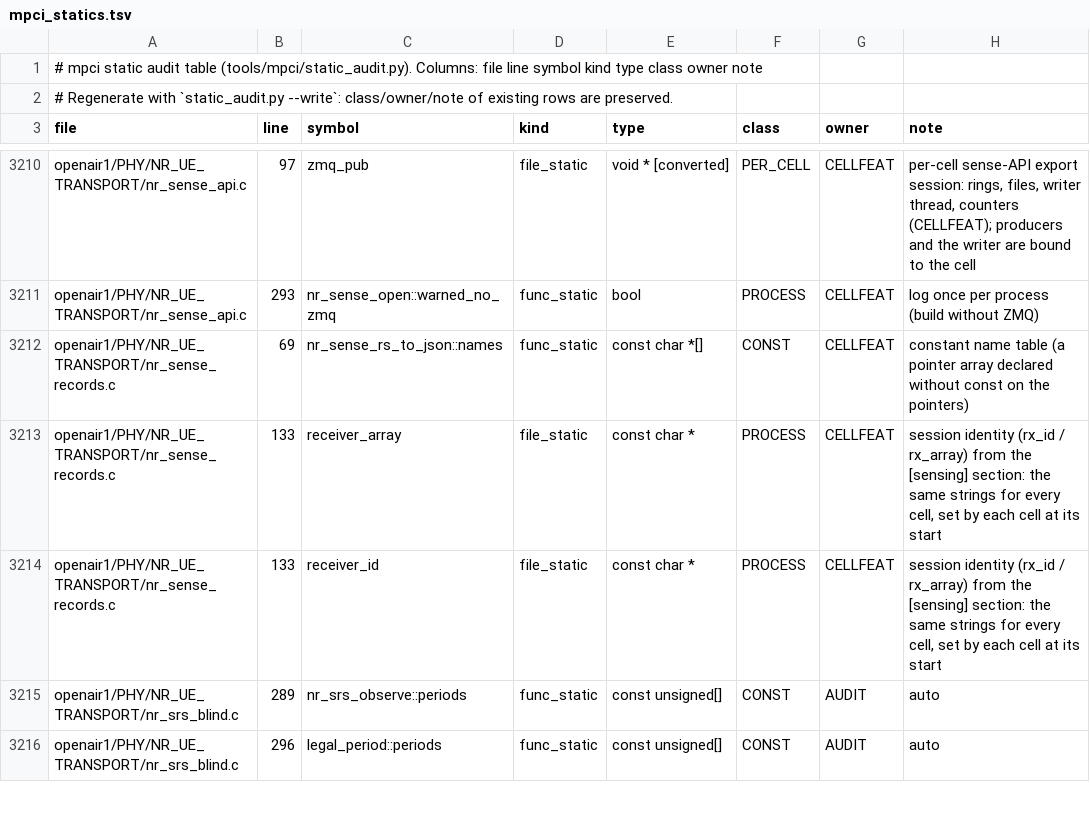
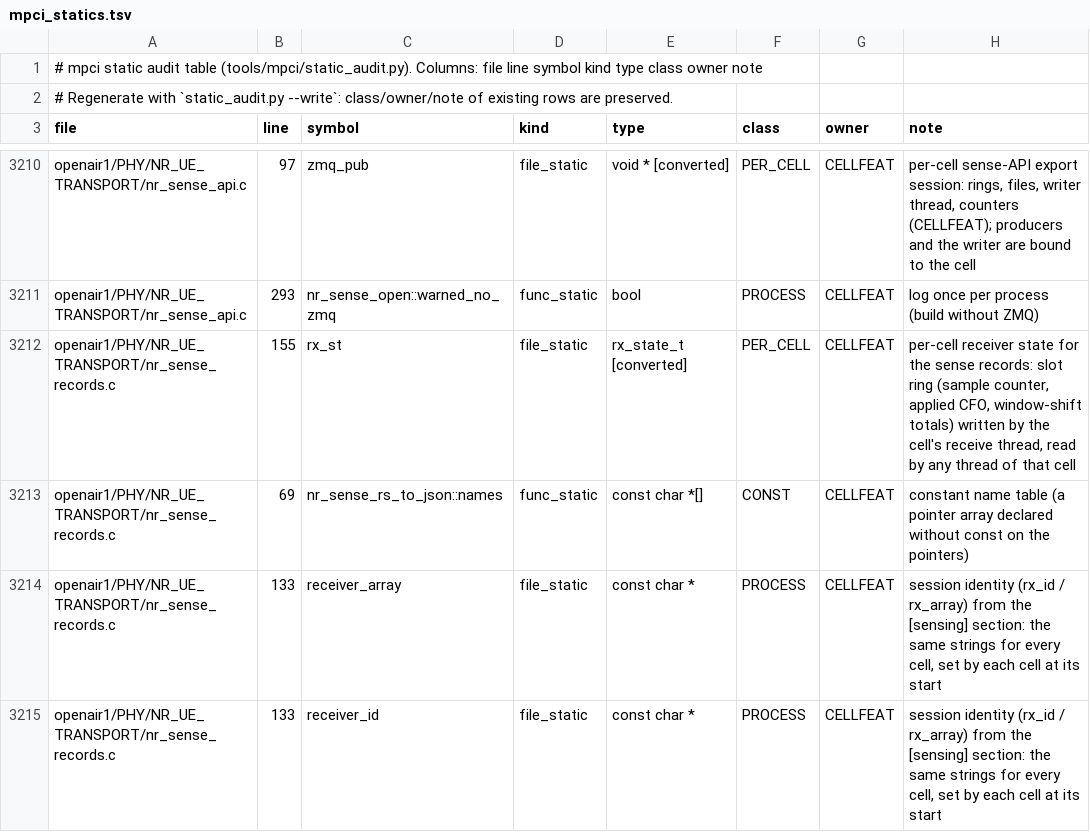
Before and after one commit to nico-net/passive_agnostic_rx_for_sensing, a TSV file: tools/mpci/mpci_statics.tsv, drawn as a sheet; only a part is shown, gaps mark what is left out; the shorter side is filled out with more unchanged rows.

Commit message:
feat(sense): per-record receiver state, hyper-frame slot clock, rx_ts, export metrics, real PUSCH noise_var, solver gate (S3-S6, P3)

```diff
--- a/tools/mpci/mpci_statics.tsv
+++ b/tools/mpci/mpci_statics.tsv
@@ -3211,2 +3211,3 @@ openair1/PHY/NR_UE_TRANSPORT/nr_sense_api.c	97	zmq_pub	file_static	void * [conve
 openair1/PHY/NR_UE_TRANSPORT/nr_sense_api.c	293	nr_sense_open::warned_no_zmq	func_static	bool	PROCESS	CELLFEAT	log once per process (build without ZMQ)
+openair1/PHY/NR_UE_TRANSPORT/nr_sense_records.c	155	rx_st	file_static	rx_state_t [converted]	PER_CELL	CELLFEAT	per-cell receiver state for the sense records: slot ring (sample counter, applied CFO, window-shift totals) written by the cell's receive thread, read by any thread of that cell
 openair1/PHY/NR_UE_TRANSPORT/nr_sense_records.c	69	nr_sense_rs_to_json::names	func_static	const char *[]	CONST	CELLFEAT	constant name table (a pointer array declared without const on the pointers)
```
Also changed, not shown: 23 other files.
